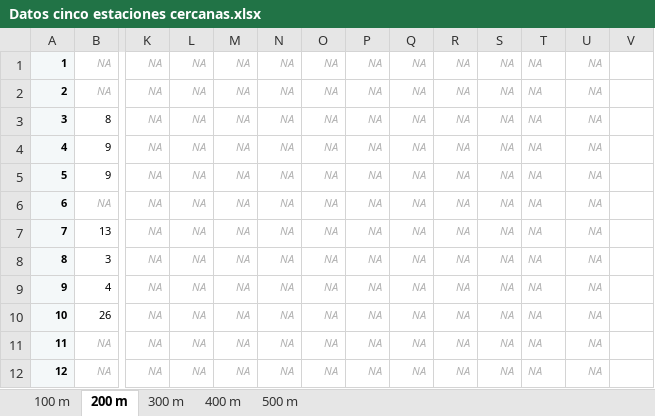
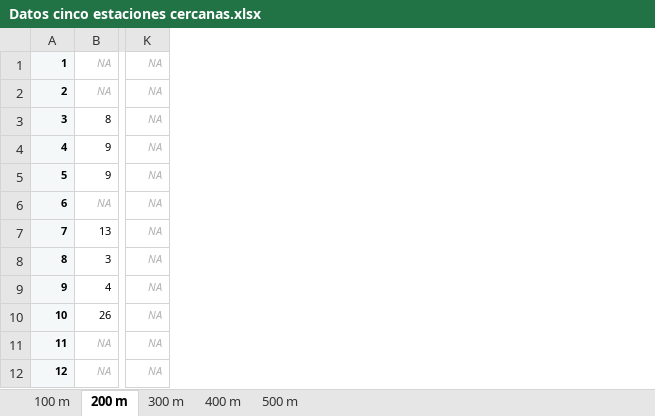
Before and after one commit to AlvaroCasillas/Lab_Logistica, an Excel workbook: Archivos de excel/Datos cinco estaciones cercanas.xlsx, sheet 200 m, drawn as a sheet; only a part is shown, gaps mark what is left out; values as stored, in another font and other column widths than the file's, no borders; the diff covers the shown part only; the diff names each change by its address in the sheet, - before the commit and + after, or states it on an @@ line.

```diff
--- a/Archivos de excel/Datos cinco estaciones cercanas.xlsx (sheet 200 m)
+++ b/Archivos de excel/Datos cinco estaciones cercanas.xlsx (sheet 200 m)
-column L, rows 1-12: all NA
-column M, rows 1-12: all NA
-column N, rows 1-12: all NA
-column O, rows 1-12: all NA
-column P, rows 1-12: all NA
-column Q, rows 1-12: all NA
-column R, rows 1-12: all NA
-column S, rows 1-12: all NA
-column T, rows 1-12: all NA
-column U, rows 1-12: all NA
-column V, empty
```
Also changed, not shown: 36 edited cells elsewhere in this sheet, sheet 400 m, sheet 300 m.
